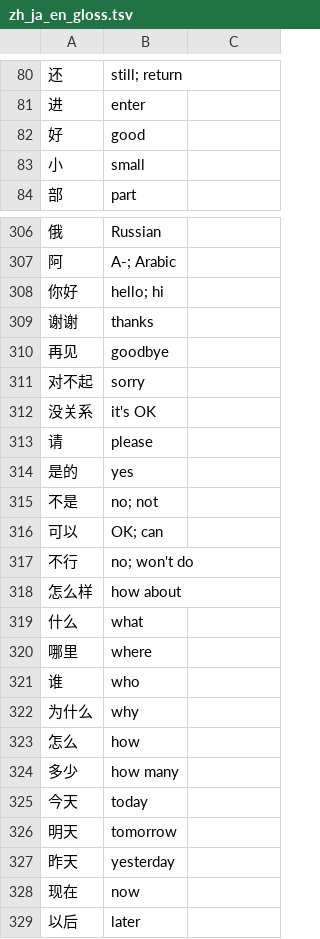
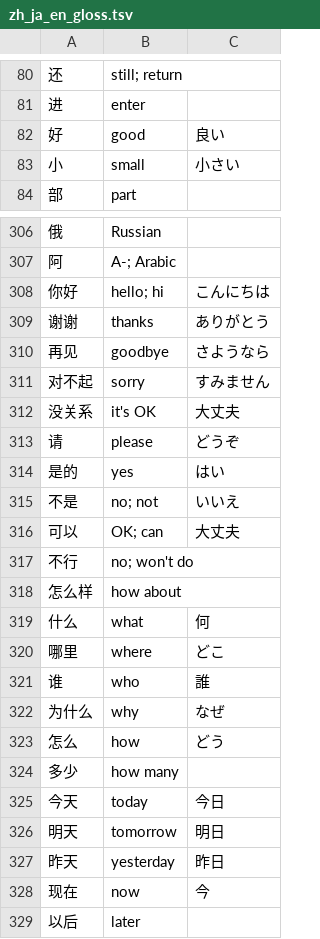
Before and after one commit to joei4cm/TapFeet, a TSV file: app/src/main/assets/translation/zh_ja_en_gloss.tsv, drawn as a sheet; only a part is shown, gaps mark what is left out; the diff covers the shown part only.

```diff
--- a/app/src/main/assets/translation/zh_ja_en_gloss.tsv
+++ b/app/src/main/assets/translation/zh_ja_en_gloss.tsv
@@ -81,4 +81,4 @@
 进	enter
-好	good
-小	small
+好	good	良い
+小	small	小さい
 部	part
@@ -307,23 +307,23 @@
 阿	A-; Arabic
-你好	hello; hi
-谢谢	thanks
-再见	goodbye
-对不起	sorry
-没关系	it's OK
-请	please
-是的	yes
-不是	no; not
-可以	OK; can
+你好	hello; hi	こんにちは
+谢谢	thanks	ありがとう
+再见	goodbye	さようなら
+对不起	sorry	すみません
+没关系	it's OK	大丈夫
+请	please	どうぞ
+是的	yes	はい
+不是	no; not	いいえ
+可以	OK; can	大丈夫
 不行	no; won't do
 怎么样	how about
-什么	what
-哪里	where
-谁	who
-为什么	why
-怎么	how
+什么	what	何
+哪里	where	どこ
+谁	who	誰
+为什么	why	なぜ
+怎么	how	どう
 多少	how many
-今天	today
-明天	tomorrow
-昨天	yesterday
-现在	now
+今天	today	今日
+明天	tomorrow	明日
+昨天	yesterday	昨日
+现在	now	今
 以后	later
```
Also changed, not shown: 87 edited cells elsewhere in this file, 11 other files.
